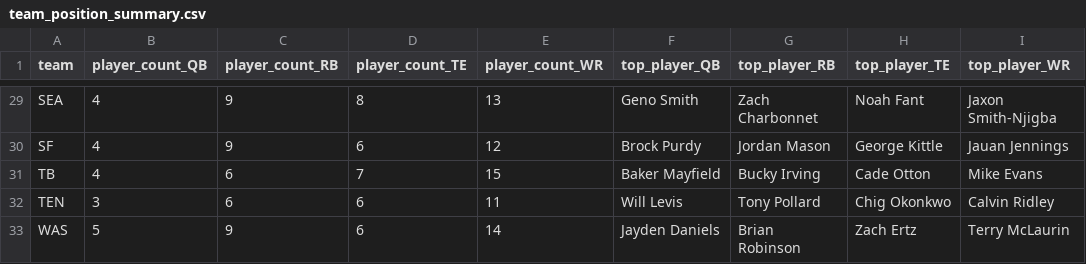
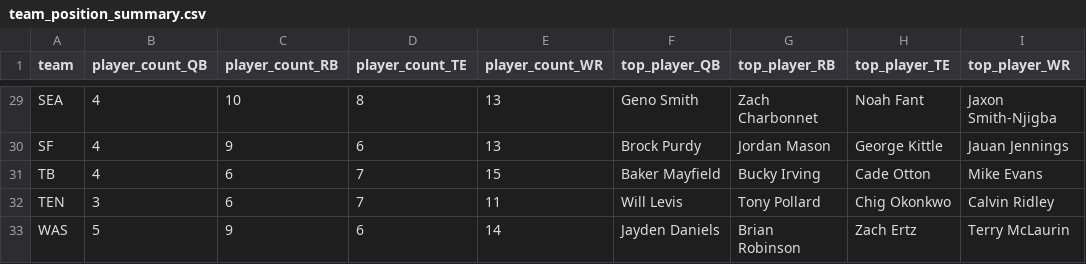
Before and after one commit to jackgruca/mds_home, a CSV file: data_processing/team_position_summary.csv, drawn as a sheet; only a part is shown, gaps mark what is left out; the diff covers the shown part only; the diff names each change by its address in the sheet, - before the commit and + after, or states it on an @@ line.

Commit message:
Integrate Next Gen Stats metrics into player data processing and display
- Added loading and processing of Next Gen Stats (NGS) for passing, rushing, and receiving metrics.
- Updated player data model to include new NGS metrics such as average time to throw, completion percentage above expectation, and efficiency.
- Enhanced PlayerDetailScreen to display NGS data, improving insights into player performance.
- Updated data service to manage weekly NGS records for players, facilitating better tracking of performance trends.

```diff
--- a/data_processing/team_position_summary.csv
+++ b/data_processing/team_position_summary.csv
-C29 (player_count_RB): 9
+C29 (player_count_RB): 10
-E30 (player_count_WR): 12
+E30 (player_count_WR): 13
-D32 (player_count_TE): 6
+D32 (player_count_TE): 7
```
Also changed, not shown: 8 edited cells elsewhere in this file, 15 other files.
